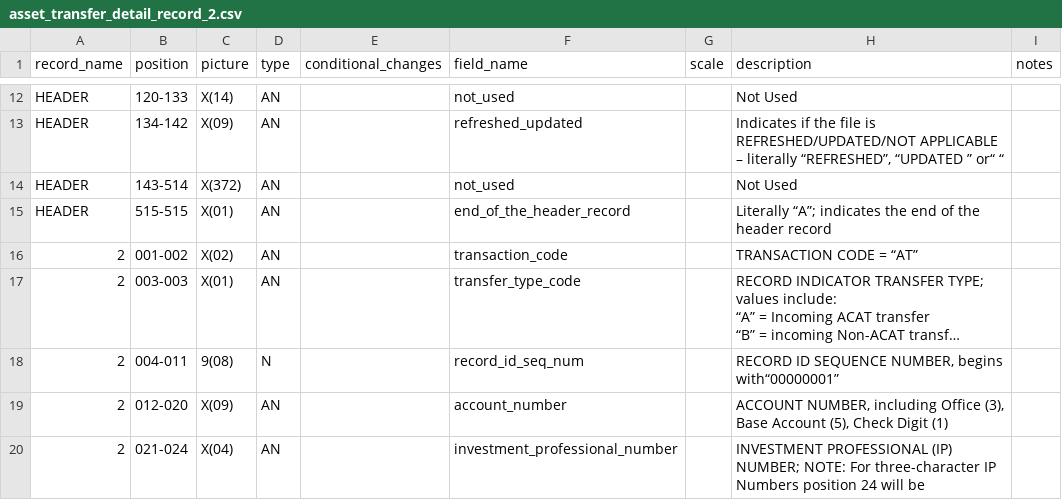
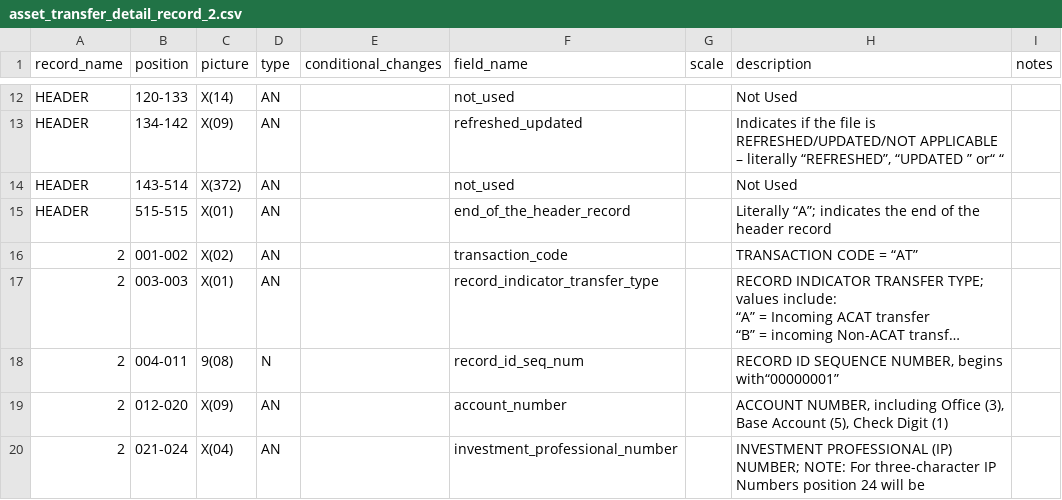
Before and after one commit to paulinjemimabalasubramani/paulinjemimabalasubramani, a CSV file: config/pershing_repcode_expansion/asset_transfer_detail_record_2.csv, drawn as a sheet; only a part is shown, gaps mark what is left out; long unchanged cells end in …; the diff names each change by its address in the sheet, - before the commit and + after, or states it on an @@ line.

Commit message:
fixed pershing asset transfer bulk id logic

```diff
--- a/config/pershing_repcode_expansion/asset_transfer_detail_record_2.csv
+++ b/config/pershing_repcode_expansion/asset_transfer_detail_record_2.csv
-F17 (field_name): transfer_type_code
+F17 (field_name): record_indicator_transfer_type
```
Also changed, not shown: config/pershing_repcode_expansion/asset_transfer_detail_record_3.csv, 1 other file.
